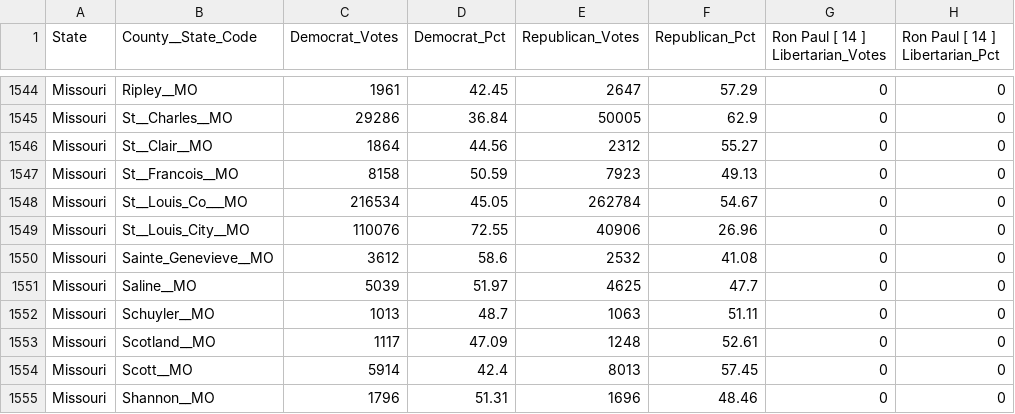
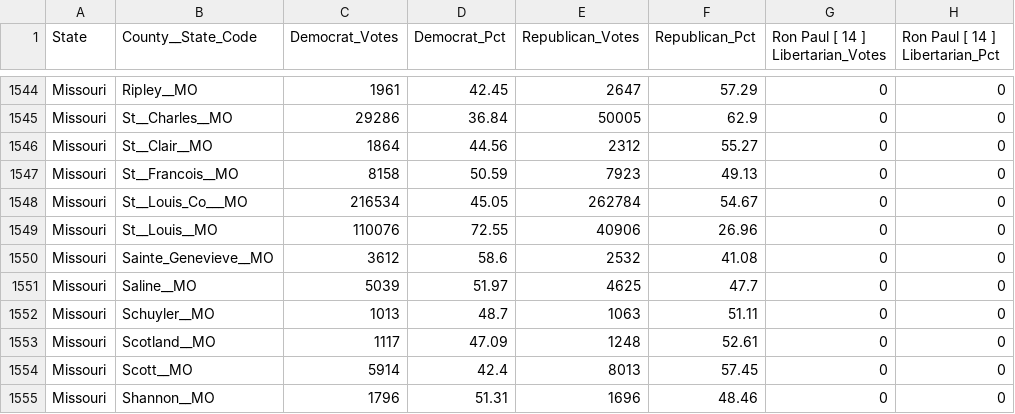
Before and after one commit to Leo-Schutzendorf/Mapchart-txtmaker, a CSV file: 1988results.csv, drawn as a sheet; only a part is shown, gaps mark what is left out; the diff names each change by its address in the sheet, - before the commit and + after, or states it on an @@ line.

```diff
--- a/1988results.csv
+++ b/1988results.csv
-B1549 (County__State_Code): St__Louis_City__MO
+B1549 (County__State_Code): St__Louis__MO
```
Also changed, not shown: 1 other file.
